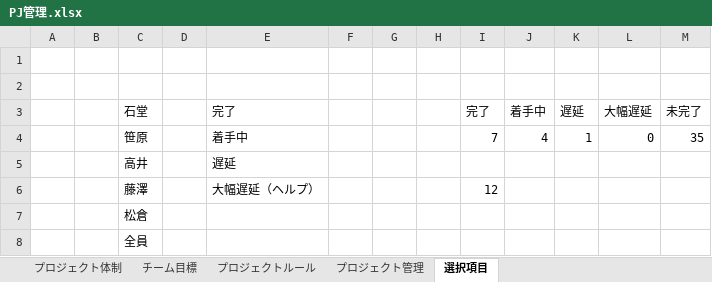
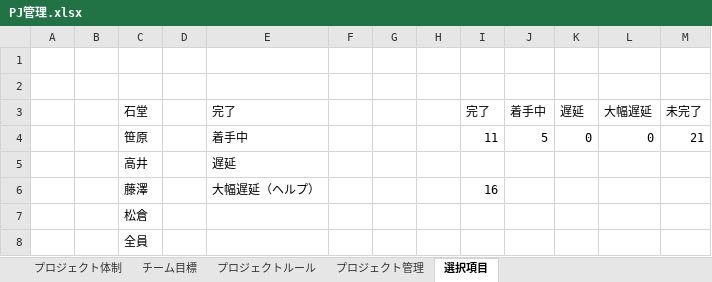
Before and after one commit to dojo2023/C-4, an Excel workbook: doc/PJ管理.xlsx, sheet 選択項目, drawn as a sheet; values as stored, in another font and other column widths than the file's, no borders; charts and pictures not drawn; the diff names each change by its address in the sheet, - before the commit and + after, or states it on an @@ line.

```diff
--- a/doc/PJ管理.xlsx (sheet 選択項目)
+++ b/doc/PJ管理.xlsx (sheet 選択項目)
-I4 (完了): 7
+I4 (完了): 11
-J4 (着手中): 4
+J4 (着手中): 5
-K4 (遅延): 1
+K4 (遅延): 0
-M4 (未完了): 35
+M4 (未完了): 21
-I6 (完了): 12
+I6 (完了): 16
```
Also changed, not shown: sheet プロジェクト管理, formulas that keep their value, charts or pictures.
